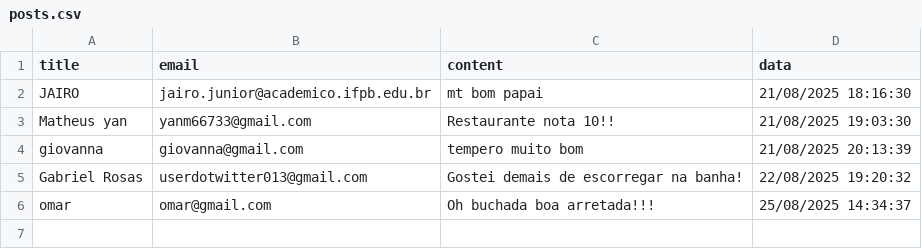
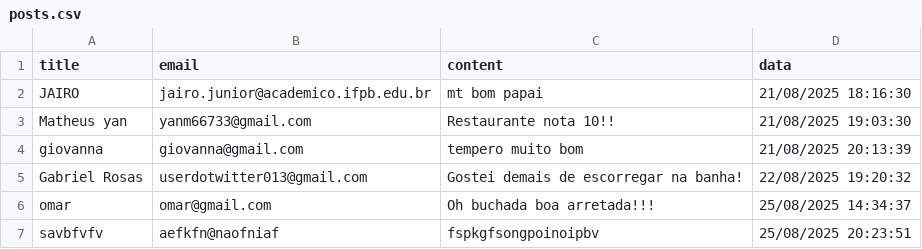
Before and after one commit to MatheusMachado16/EscorregaNaBanha, a CSV file: App/static/data/posts.csv, drawn as a sheet; the diff names each change by its address in the sheet, - before the commit and + after, or states it on an @@ line.

```diff
--- a/App/static/data/posts.csv
+++ b/App/static/data/posts.csv
+row 7: savbfvfv | aefkfn@naofniaf | fspkgfsongpoinoipbv | 25/08/2025 20:23:51
```
Also changed, not shown: 10 other files.
